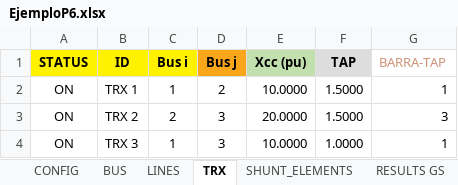
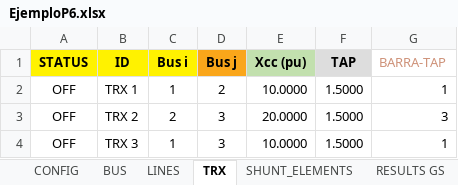
Before and after one commit to Atovar18/Proyecto_2_Ver, an Excel workbook: Proyecto_Python_Ver#2/Datos_O/EjemploP6.xlsx, sheet TRX, drawn as a sheet; values as stored, in another font and other column widths than the file's, no borders; the diff names each change by its address in the sheet, - before the commit and + after, or states it on an @@ line.

```diff
--- a/Proyecto_Python_Ver#2/Datos_O/EjemploP6.xlsx (sheet TRX)
+++ b/Proyecto_Python_Ver#2/Datos_O/EjemploP6.xlsx (sheet TRX)
-A2:A4 (STATUS): ON
+A2:A4 (STATUS): OFF
-F4 (TAP): 1.0000
+F4 (TAP): 1.5000
```
Also changed, not shown: sheet LINES, sheet SHUNT_ELEMENTS, 3 other files.
